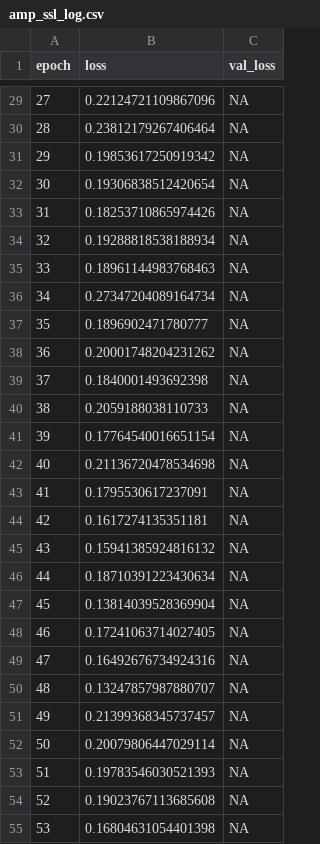
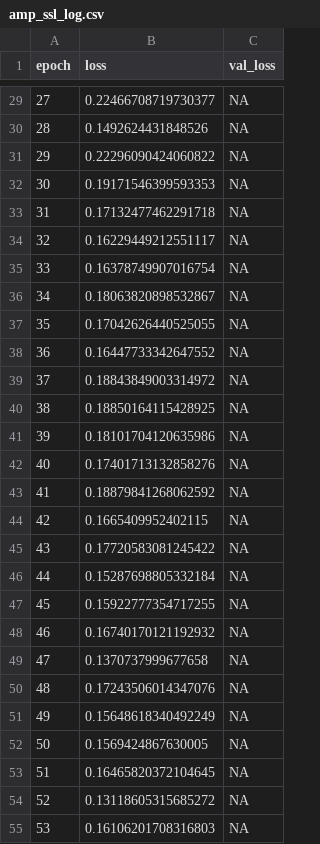
Before and after one commit to khunkhin444/wifisensing_localization, a CSV file: ssl_pretrain_runs/amp_ssl_log.csv, drawn as a sheet; only a part is shown, gaps mark what is left out; the diff covers the shown part only.

```diff
--- a/ssl_pretrain_runs/amp_ssl_log.csv
+++ b/ssl_pretrain_runs/amp_ssl_log.csv
@@ -29,27 +29,27 @@ epoch,loss,val_loss
-27,0.22124721109867096,NA
-28,0.23812179267406464,NA
-29,0.19853617250919342,NA
-30,0.19306838512420654,NA
-31,0.18253710865974426,NA
-32,0.19288818538188934,NA
-33,0.18961144983768463,NA
-34,0.27347204089164734,NA
-35,0.1896902471780777,NA
-36,0.20001748204231262,NA
-37,0.1840001493692398,NA
-38,0.2059188038110733,NA
-39,0.17764540016651154,NA
-40,0.21136720478534698,NA
-41,0.1795530617237091,NA
-42,0.1617274135351181,NA
-43,0.15941385924816132,NA
-44,0.18710391223430634,NA
-45,0.13814039528369904,NA
-46,0.17241063714027405,NA
-47,0.16492676734924316,NA
-48,0.13247857987880707,NA
-49,0.21399368345737457,NA
-50,0.20079806447029114,NA
-51,0.19783546030521393,NA
-52,0.19023767113685608,NA
-53,0.16804631054401398,NA
+27,0.22466708719730377,NA
+28,0.1492624431848526,NA
+29,0.22296090424060822,NA
+30,0.19171546399593353,NA
+31,0.17132477462291718,NA
+32,0.16229449212551117,NA
+33,0.16378749907016754,NA
+34,0.18063820898532867,NA
+35,0.17042626440525055,NA
+36,0.16447733342647552,NA
+37,0.18843849003314972,NA
+38,0.18850164115428925,NA
+39,0.18101704120635986,NA
+40,0.17401713132858276,NA
+41,0.18879841268062592,NA
+42,0.1665409952402115,NA
+43,0.17720583081245422,NA
+44,0.15287698805332184,NA
+45,0.15922777354717255,NA
+46,0.16740170121192932,NA
+47,0.1370737999677658,NA
+48,0.17243506014347076,NA
+49,0.15648618340492249,NA
+50,0.1569424867630005,NA
+51,0.16465820372104645,NA
+52,0.13118605315685272,NA
+53,0.16106201708316803,NA
```
Also changed, not shown: 73 edited cells elsewhere in this file, 28 other files.
